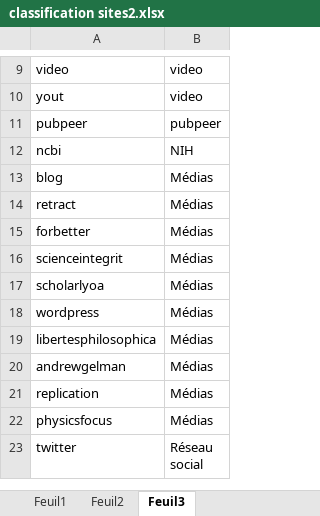
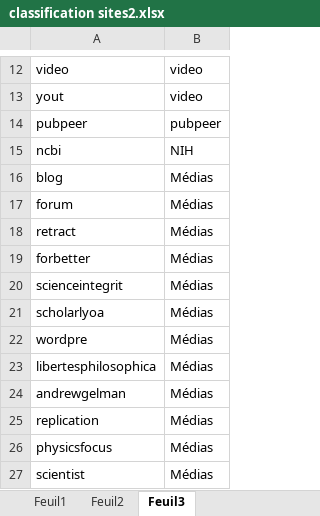
Before and after one commit to abdelghani-maddi/Pubpeer, an Excel workbook: classification sites2.xlsx, sheet Feuil3, drawn as a sheet; only a part is shown, gaps mark what is left out; the shorter side is filled out with more unchanged rows; values as stored, in another font and other column widths than the file's, no borders; addresses are those after the commit; the diff covers the shown part only; the diff names each change by its address in the sheet, - before the commit and + after, or states it on an @@ line.

```diff
--- a/classification sites2.xlsx (sheet Feuil3)
+++ b/classification sites2.xlsx (sheet Feuil3)
+row 17: forum | Médias
-A22: wordpress
+A22: wordpre
+row 27: scientist | Médias
```
Also changed, not shown: 35 added rows elsewhere in this sheet, 1 other file.
